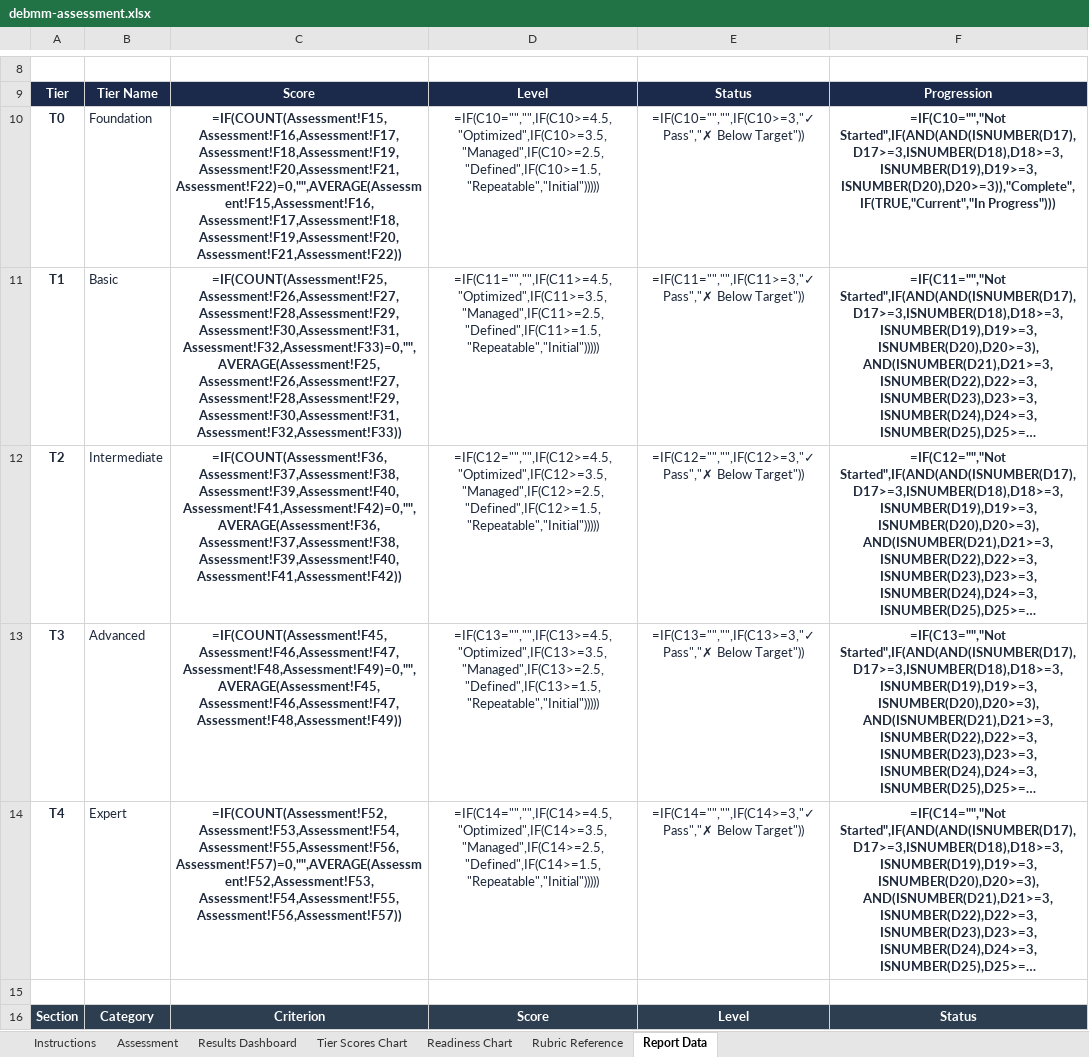
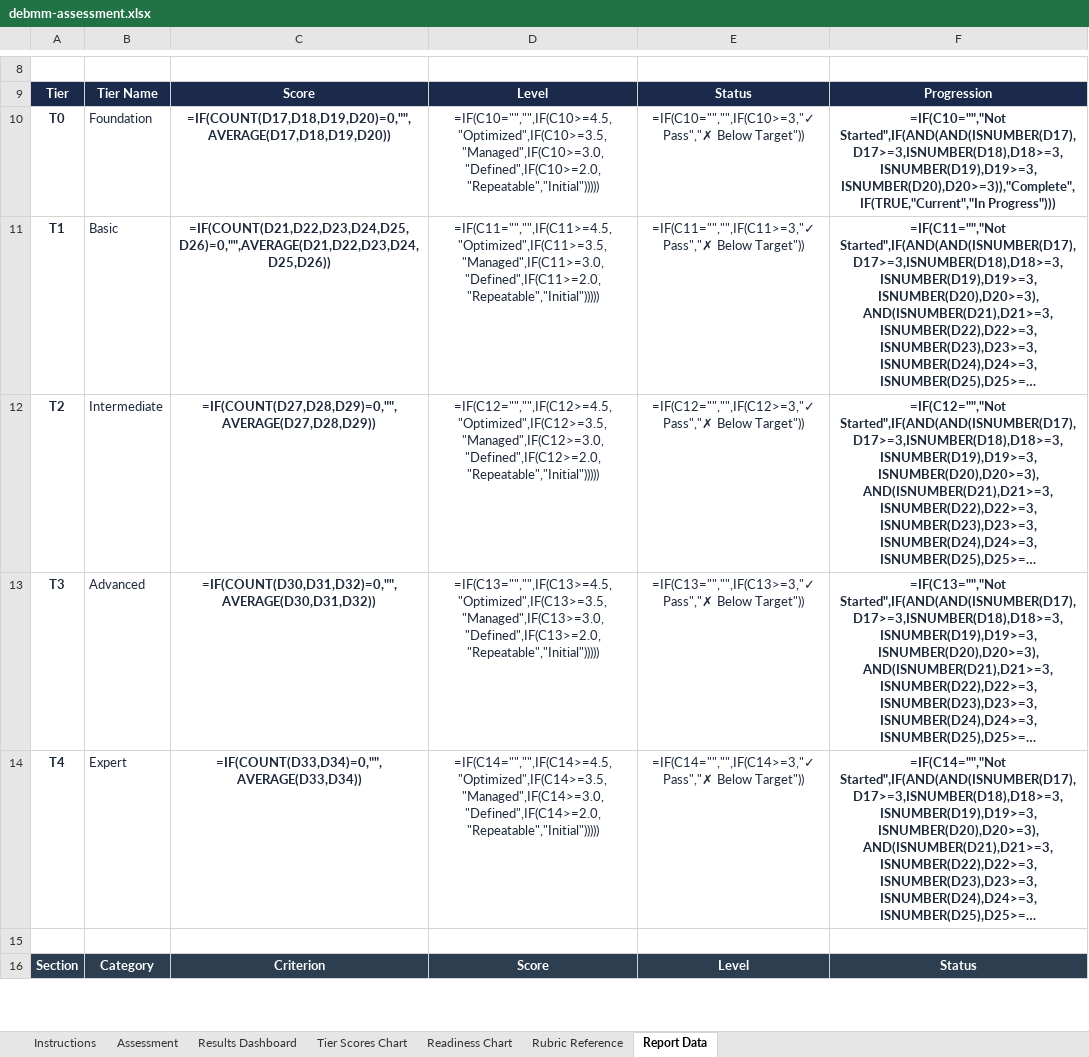
Before and after one commit to InfoSecJay/debmm-assessment, an Excel workbook: templates/debmm-assessment.xlsx, sheet Report Data, drawn as a sheet; only a part is shown, gaps mark what is left out; long unchanged cells end in …; values as stored, in another font and other column widths than the file's, no borders; formulas without a stored value are shown as written; conditional formats not drawn; the diff covers the shown part only; the diff names each change by its address in the sheet, - before the commit and + after, or states it on an @@ line.

Commit message:
Fix five spreadsheet credibility bugs
- Drop the stale scorer/llm_scorer.py reference from the Instructions
  tab (the script was deleted in 7b33c08) and replace it with the
  PowerPoint reports path that actually exists.

- Update criterion/question counts on the Instructions tab to 24/46
  to match the v2 questionnaire (was 21/41, off by five since the
  questionnaire was expanded in d80e32b).

- Reconcile tier scores between the Dashboard and Report Data tabs.
  Both now average criterion scores rather than raw question scores;
  the prior Report Data formula weighted criteria by their question
  count, producing different tier totals than the Dashboard for the
  same workbook (e.g. Foundation showed 4.19 on one tab and 3.88 on
  the other). Defer the Table 2 score formulas until after Table 3
  is built so they can reference the criterion cells.

- Format the Report Data Date cell as yyyy-mm-dd so it displays the
  date instead of the underlying Excel serial number.

- Align the Defined level boundary in level_formula with the 3.0
  pass threshold. The previous boundary at 2.5 produced the
  contradiction "score 2.50 / level Defined / status Below Target"
  on the Dashboard; the boundary now matches the rubric and the
  status formula.

```diff
--- a/templates/debmm-assessment.xlsx (sheet Report Data)
+++ b/templates/debmm-assessment.xlsx (sheet Report Data)
-C10: =IF(COUNT(Assessment!F15,Assessment!F16,Assessment!F17,Assessment!F18,Assessment!F19,Assessment!F20,Assessment!F21,Assessment!F22)=0,"",AVERAGE(Assessment!F15,Assessment!F16,Assessment!F17,Assessment!F18,Assessment!F19,Assessment!F20,Assessment!F21,Assessment!F22))
+C10: =IF(COUNT(D17,D18,D19,D20)=0,"",AVERAGE(D17,D18,D19,D20))
-D10: =IF(C10="","",IF(C10>=4.5,"Optimized",IF(C10>=3.5,"Managed",IF(C10>=2.5,"Defined",IF(C10>=1.5,"Repeatable","Initial")))))
+D10: =IF(C10="","",IF(C10>=4.5,"Optimized",IF(C10>=3.5,"Managed",IF(C10>=3.0,"Defined",IF(C10>=2.0,"Repeatable","Initial")))))
-C11: =IF(COUNT(Assessment!F25,Assessment!F26,Assessment!F27,Assessment!F28,Assessment!F29,Assessment!F30,Assessment!F31,Assessment!F32,Assessment!F33)=0,"",AVERAGE(Assessment!F25,Assessment!F26,Assessment!F27,Assessment!F28,Assessment!F29,Assessment!F30,Assessment!F31,Assessment!F32,Assessment!F33))
+C11: =IF(COUNT(D21,D22,D23,D24,D25,D26)=0,"",AVERAGE(D21,D22,D23,D24,D25,D26))
-D11: =IF(C11="","",IF(C11>=4.5,"Optimized",IF(C11>=3.5,"Managed",IF(C11>=2.5,"Defined",IF(C11>=1.5,"Repeatable","Initial")))))
+D11: =IF(C11="","",IF(C11>=4.5,"Optimized",IF(C11>=3.5,"Managed",IF(C11>=3.0,"Defined",IF(C11>=2.0,"Repeatable","Initial")))))
-C12: =IF(COUNT(Assessment!F36,Assessment!F37,Assessment!F38,Assessment!F39,Assessment!F40,Assessment!F41,Assessment!F42)=0,"",AVERAGE(Assessment!F36,Assessment!F37,Assessment!F38,Assessment!F39,Assessment!F40,Assessment!F41,Assessment!F42))
+C12: =IF(COUNT(D27,D28,D29)=0,"",AVERAGE(D27,D28,D29))
-D12: =IF(C12="","",IF(C12>=4.5,"Optimized",IF(C12>=3.5,"Managed",IF(C12>=2.5,"Defined",IF(C12>=1.5,"Repeatable","Initial")))))
+D12: =IF(C12="","",IF(C12>=4.5,"Optimized",IF(C12>=3.5,"Managed",IF(C12>=3.0,"Defined",IF(C12>=2.0,"Repeatable","Initial")))))
-C13: =IF(COUNT(Assessment!F45,Assessment!F46,Assessment!F47,Assessment!F48,Assessment!F49)=0,"",AVERAGE(Assessment!F45,Assessment!F46,Assessment!F47,Assessment!F48,Assessment!F49))
+C13: =IF(COUNT(D30,D31,D32)=0,"",AVERAGE(D30,D31,D32))
-D13: =IF(C13="","",IF(C13>=4.5,"Optimized",IF(C13>=3.5,"Managed",IF(C13>=2.5,"Defined",IF(C13>=1.5,"Repeatable","Initial")))))
+D13: =IF(C13="","",IF(C13>=4.5,"Optimized",IF(C13>=3.5,"Managed",IF(C13>=3.0,"Defined",IF(C13>=2.0,"Repeatable","Initial")))))
-C14: =IF(COUNT(Assessment!F52,Assessment!F53,Assessment!F54,Assessment!F55,Assessment!F56,Assessment!F57)=0,"",AVERAGE(Assessment!F52,Assessment!F53,Assessment!F54,Assessment!F55,Assessment!F56,Assessment!F57))
+C14: =IF(COUNT(D33,D34)=0,"",AVERAGE(D33,D34))
-D14: =IF(C14="","",IF(C14>=4.5,"Optimized",IF(C14>=3.5,"Managed",IF(C14>=2.5,"Defined",IF(C14>=1.5,"Repeatable","Initial")))))
+D14: =IF(C14="","",IF(C14>=4.5,"Optimized",IF(C14>=3.5,"Managed",IF(C14>=3.0,"Defined",IF(C14>=2.0,"Repeatable","Initial")))))
```
Also changed, not shown: 24 edited cells elsewhere in this sheet, sheet Results Dashboard, sheet Instructions, 1 other file.
